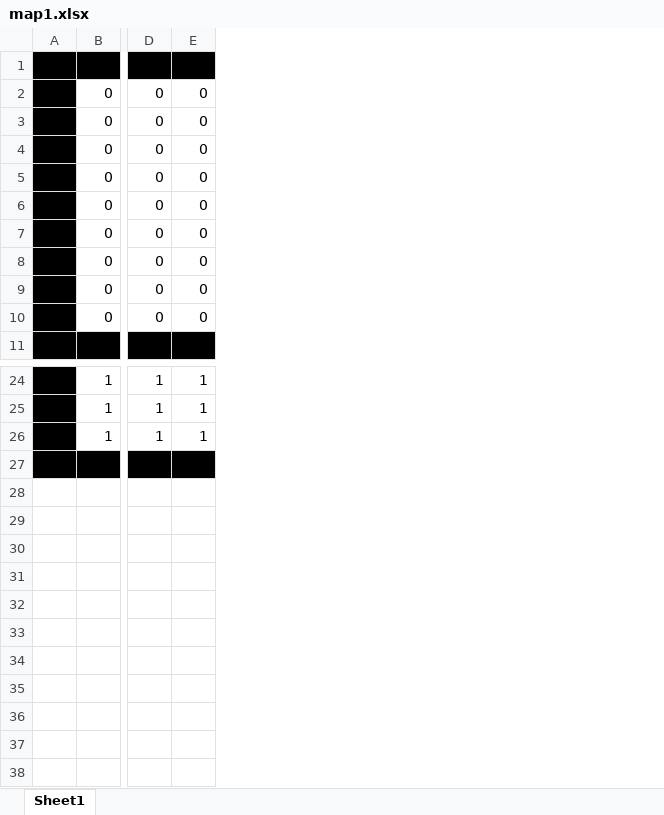
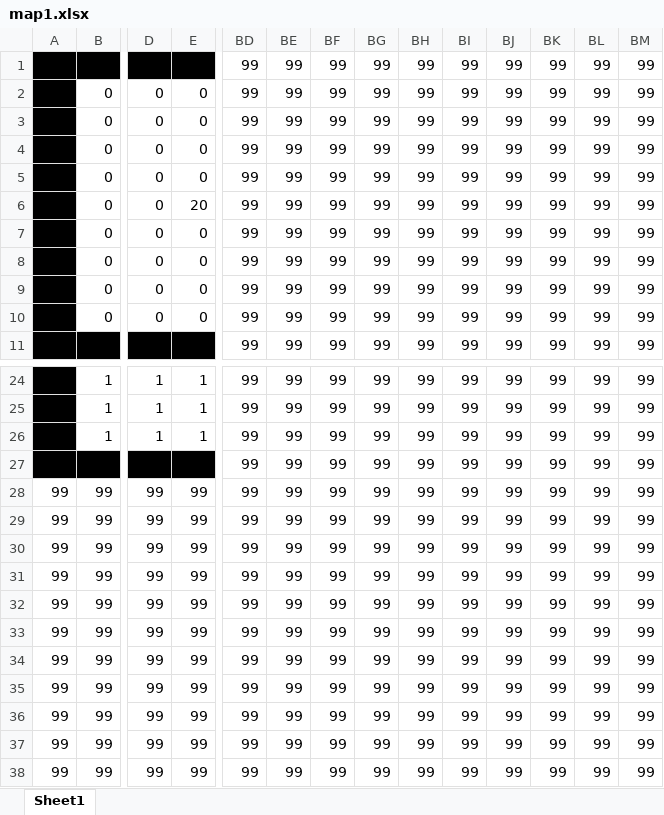
Before and after one commit to nakataniyuzu/project-C-, an Excel workbook: project[C]/project[C]/map1.xlsx, sheet Sheet1, drawn as a sheet; only a part is shown, gaps mark what is left out; values as stored, in another font and other column widths than the file's, no borders; conditional formats not drawn; rows hold the shown columns only; the diff names each change by its address in the sheet, - before the commit and + after, or states it on an @@ line.

```diff
--- a/project[C]/project[C]/map1.xlsx (sheet Sheet1)
+++ b/project[C]/project[C]/map1.xlsx (sheet Sheet1)
+column BD, rows 1-11: all 99; rows 24-27: all 99
+column BE, rows 1-11: all 99; rows 24-27: all 99
+column BF, rows 1-11: all 99; rows 24-27: all 99
+column BG, rows 1-11: all 99; rows 24-27: all 99
+column BH, rows 1-11: all 99; rows 24-27: all 99
+column BI, rows 1-11: all 99; rows 24-27: all 99
+column BJ, rows 1-11: all 99; rows 24-27: all 99
+column BK, rows 1-11: all 99; rows 24-27: all 99
+column BL, rows 1-11: all 99; rows 24-27: all 99
+column BM, rows 1-11: all 99; rows 24-27: all 99
-E6: 0
+E6: 20
+row 28: 99 | 99 | 99 | 99 | 99 | 99 | 99 | 99 | 99 | 99 | 99 | 99 | 99 | 99
+row 29: 99 | 99 | 99 | 99 | 99 | 99 | 99 | 99 | 99 | 99 | 99 | 99 | 99 | 99
+row 30: 99 | 99 | 99 | 99 | 99 | 99 | 99 | 99 | 99 | 99 | 99 | 99 | 99 | 99
+row 31: 99 | 99 | 99 | 99 | 99 | 99 | 99 | 99 | 99 | 99 | 99 | 99 | 99 | 99
+row 32: 99 | 99 | 99 | 99 | 99 | 99 | 99 | 99 | 99 | 99 | 99 | 99 | 99 | 99
+row 33: 99 | 99 | 99 | 99 | 99 | 99 | 99 | 99 | 99 | 99 | 99 | 99 | 99 | 99
+row 34: 99 | 99 | 99 | 99 | 99 | 99 | 99 | 99 | 99 | 99 | 99 | 99 | 99 | 99
+row 35: 99 | 99 | 99 | 99 | 99 | 99 | 99 | 99 | 99 | 99 | 99 | 99 | 99 | 99
+row 36: 99 | 99 | 99 | 99 | 99 | 99 | 99 | 99 | 99 | 99 | 99 | 99 | 99 | 99
+row 37: 99 | 99 | 99 | 99 | 99 | 99 | 99 | 99 | 99 | 99 | 99 | 99 | 99 | 99
+row 38: 99 | 99 | 99 | 99 | 99 | 99 | 99 | 99 | 99 | 99 | 99 | 99 | 99 | 99
```
Also changed, not shown: project[C]/project[C]/map2.xlsx, 14 other files.
